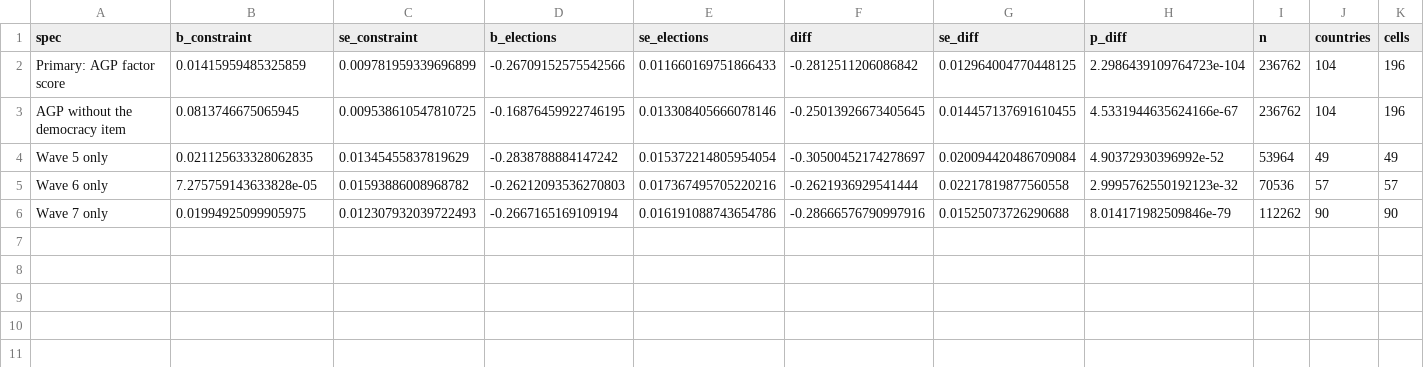
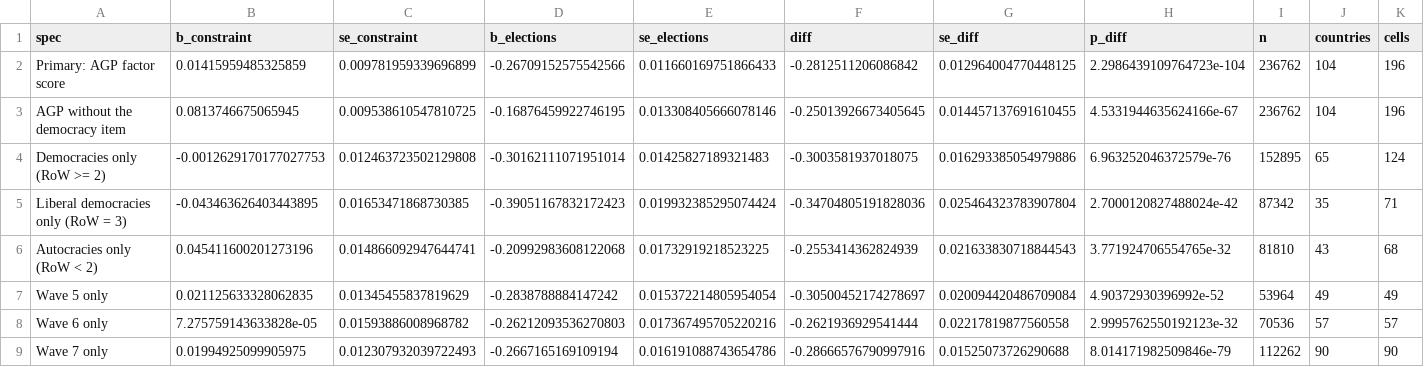
Before and after one commit to DrDMo/quiet-erosions-book, a CSV file: results/tables/ch5_qe1_test.csv, drawn as a sheet; the diff names each change by its address in the sheet, - before the commit and + after, or states it on an @@ line.

```diff
--- a/results/tables/ch5_qe1_test.csv
+++ b/results/tables/ch5_qe1_test.csv
+row 4: Democracies only (RoW >= 2) | -0.0012629170177027753 | 0.012463723502129808 | -0.30162111071951014 | 0.01425827189321483 | -0.3003581937018075 | 0.016293385054979886 | 6.963252046372579e-76 | 152895 | 65 | 124
+row 5: Liberal democracies only (RoW = 3) | -0.043463626403443895 | 0.01653471868730385 | -0.39051167832172423 | 0.019932385295074424 | -0.34704805191828036 | 0.025464323783907804 | 2.7000120827488024e-42 | 87342 | 35 | 71
+row 6: Autocracies only (RoW < 2) | 0.045411600201273196 | 0.014866092947644741 | -0.20992983608122068 | 0.01732919218523225 | -0.2553414362824939 | 0.021633830718844543 | 3.771924706554765e-32 | 81810 | 43 | 68
```
Also changed, not shown: 5 other files.
